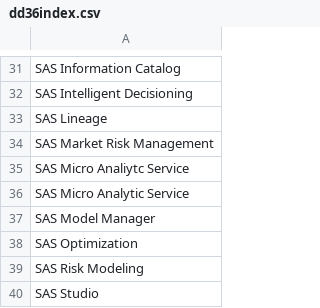
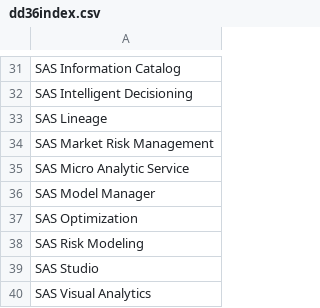
Before and after one commit to Criptic/SAS-Whats-New, a CSV file: data/dd36index.csv, drawn as a sheet; only a part is shown, gaps mark what is left out; the shorter side is filled out with more unchanged rows.

```diff
--- a/data/dd36index.csv
+++ b/data/dd36index.csv
@@ -34,3 +34,2 @@
 "SAS Market Risk Management"
-"SAS Micro Analiytc Service"
 "SAS Micro Analytic Service"
```
Also changed, not shown: data/dd36.csv, data/dd45.csv, 15 other files.
